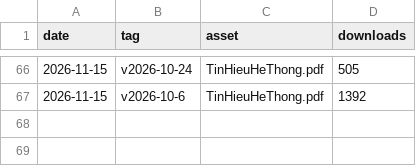
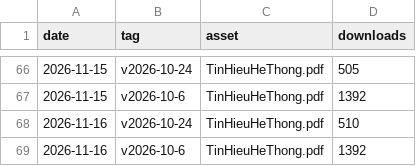
Before and after one commit to dangquanghieu/book-thht, a CSV file: stats/downloads.csv, drawn as a sheet; only a part is shown, gaps mark what is left out.

```diff
--- a/stats/downloads.csv
+++ b/stats/downloads.csv
@@ -67 +67,3 @@ date,tag,asset,downloads
 "2026-11-15","v2026-10-6","TinHieuHeThong.pdf",1392
+"2026-11-16","v2026-10-24","TinHieuHeThong.pdf",510
+"2026-11-16","v2026-10-6","TinHieuHeThong.pdf",1392
```
